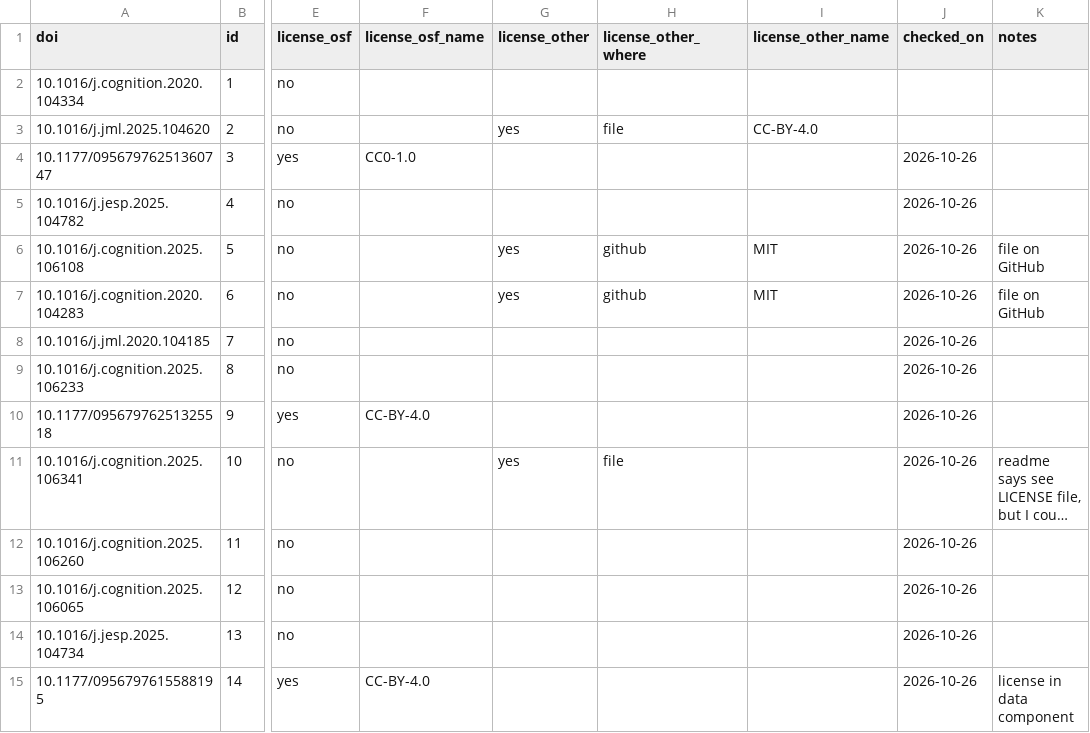
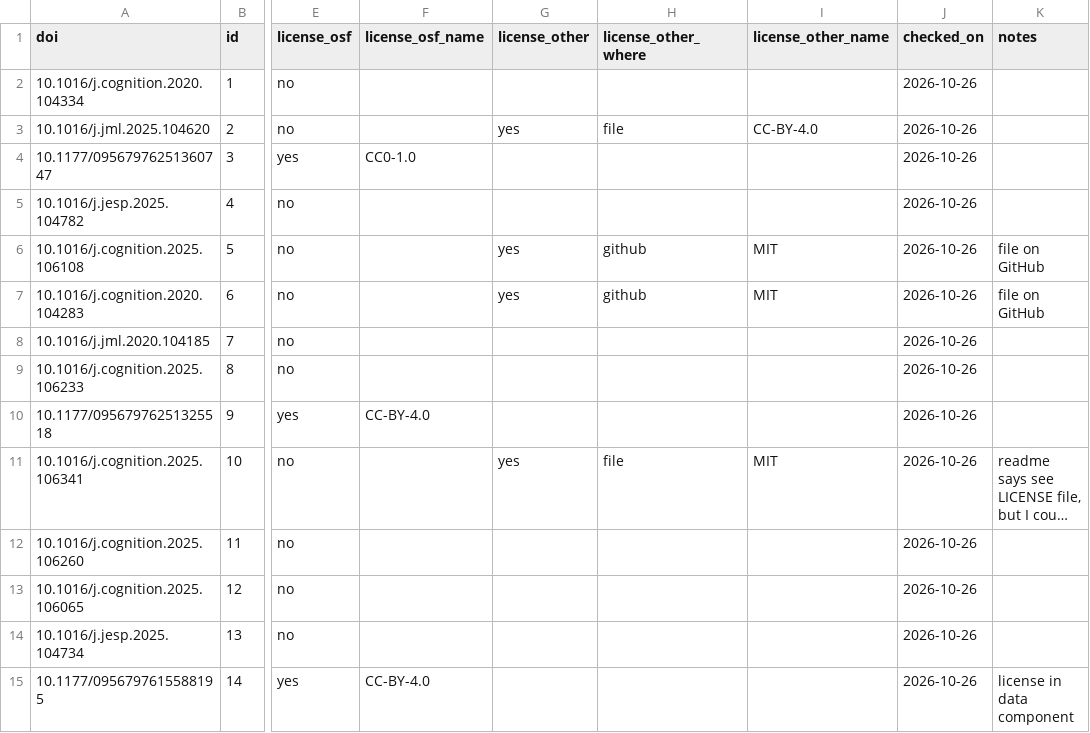
Before and after one commit to bsiepe/osf-licenses-extension, a CSV file: data/manual_check.csv, drawn as a sheet; only a part is shown, gaps mark what is left out; long unchanged cells end in …; the diff names each change by its address in the sheet, - before the commit and + after, or states it on an @@ line.

```diff
--- a/data/manual_check.csv
+++ b/data/manual_check.csv
-J2:J3 (checked_on): (empty)
+J2:J3 (checked_on): 2026-10-26
-I11 (license_other_name): (empty)
+I11 (license_other_name): MIT
```
Also changed, not shown: data/codebook.csv.
